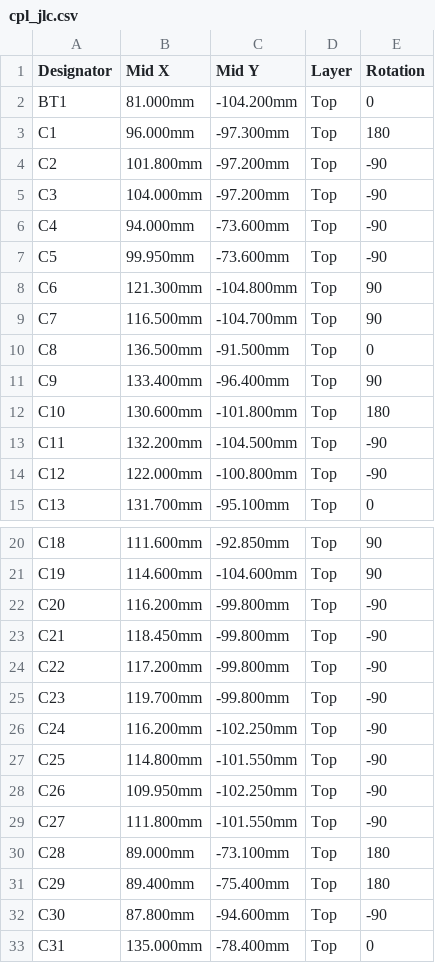
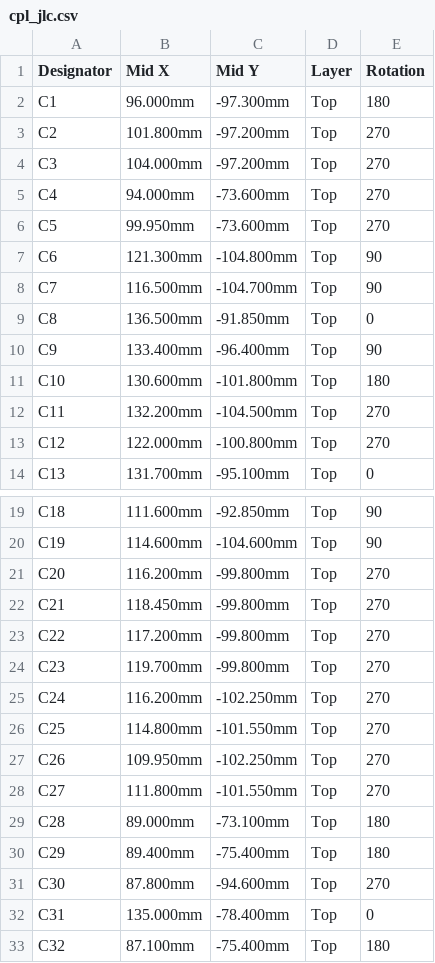
Before and after one commit to saturncity/openpack, a CSV file: hw/pack/out/fab/cpl_jlc.csv, drawn as a sheet; only a part is shown, gaps mark what is left out; the shorter side is filled out with more unchanged rows; the diff covers the shown part only.

```diff
--- a/hw/pack/out/fab/cpl_jlc.csv
+++ b/hw/pack/out/fab/cpl_jlc.csv
@@ -1,15 +1,14 @@
 Designator,Mid X,Mid Y,Layer,Rotation
-BT1,81.000mm,-104.200mm,Top,0
 C1,96.000mm,-97.300mm,Top,180
-C2,101.800mm,-97.200mm,Top,-90
-C3,104.000mm,-97.200mm,Top,-90
-C4,94.000mm,-73.600mm,Top,-90
-C5,99.950mm,-73.600mm,Top,-90
+C2,101.800mm,-97.200mm,Top,270
+C3,104.000mm,-97.200mm,Top,270
+C4,94.000mm,-73.600mm,Top,270
+C5,99.950mm,-73.600mm,Top,270
 C6,121.300mm,-104.800mm,Top,90
 C7,116.500mm,-104.700mm,Top,90
-C8,136.500mm,-91.500mm,Top,0
+C8,136.500mm,-91.850mm,Top,0
 C9,133.400mm,-96.400mm,Top,90
 C10,130.600mm,-101.800mm,Top,180
-C11,132.200mm,-104.500mm,Top,-90
-C12,122.000mm,-100.800mm,Top,-90
+C11,132.200mm,-104.500mm,Top,270
+C12,122.000mm,-100.800mm,Top,270
 C13,131.700mm,-95.100mm,Top,0
@@ -21,13 +20,13 @@ C18,111.600mm,-92.850mm,Top,90
 C19,114.600mm,-104.600mm,Top,90
-C20,116.200mm,-99.800mm,Top,-90
-C21,118.450mm,-99.800mm,Top,-90
-C22,117.200mm,-99.800mm,Top,-90
-C23,119.700mm,-99.800mm,Top,-90
-C24,116.200mm,-102.250mm,Top,-90
-C25,114.800mm,-101.550mm,Top,-90
-C26,109.950mm,-102.250mm,Top,-90
-C27,111.800mm,-101.550mm,Top,-90
+C20,116.200mm,-99.800mm,Top,270
+C21,118.450mm,-99.800mm,Top,270
+C22,117.200mm,-99.800mm,Top,270
+C23,119.700mm,-99.800mm,Top,270
+C24,116.200mm,-102.250mm,Top,270
+C25,114.800mm,-101.550mm,Top,270
+C26,109.950mm,-102.250mm,Top,270
+C27,111.800mm,-101.550mm,Top,270
 C28,89.000mm,-73.100mm,Top,180
 C29,89.400mm,-75.400mm,Top,180
-C30,87.800mm,-94.600mm,Top,-90
+C30,87.800mm,-94.600mm,Top,270
 C31,135.000mm,-78.400mm,Top,0
```
Also changed, not shown: 1 removed row and 12 edited cells elsewhere in this file, hw/pack/out/bom.csv, hw/pack/out/fab/bom_jlc.csv, 52 other files.
